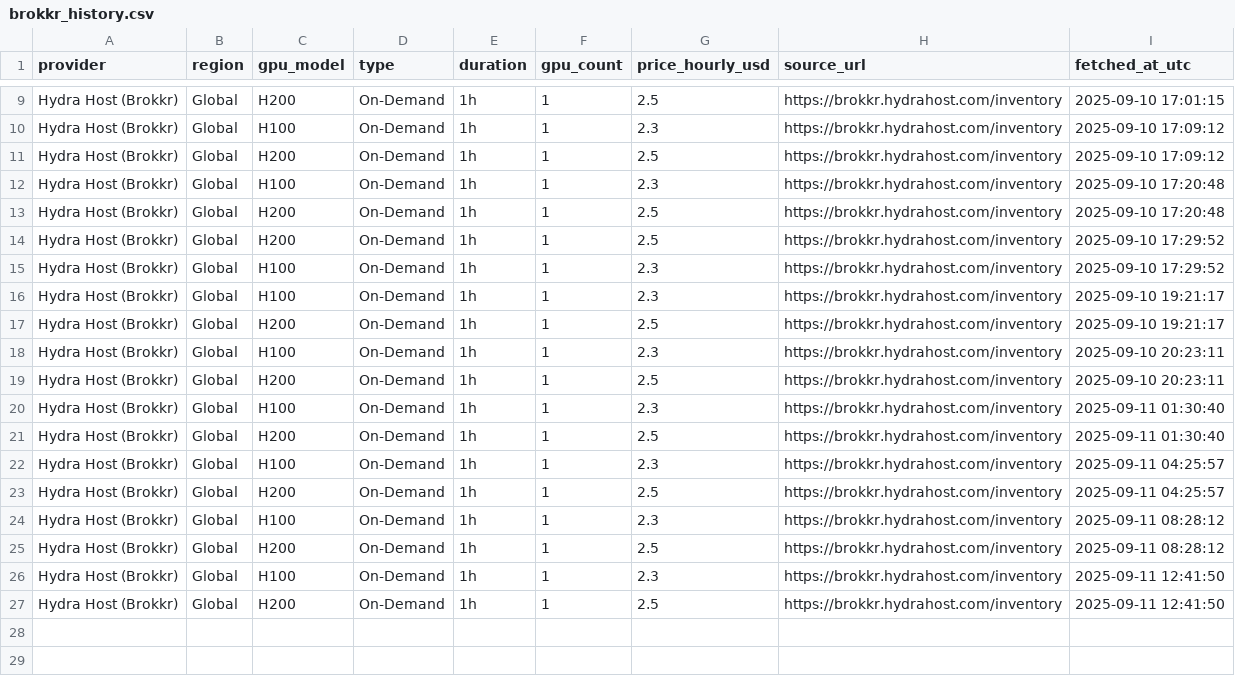
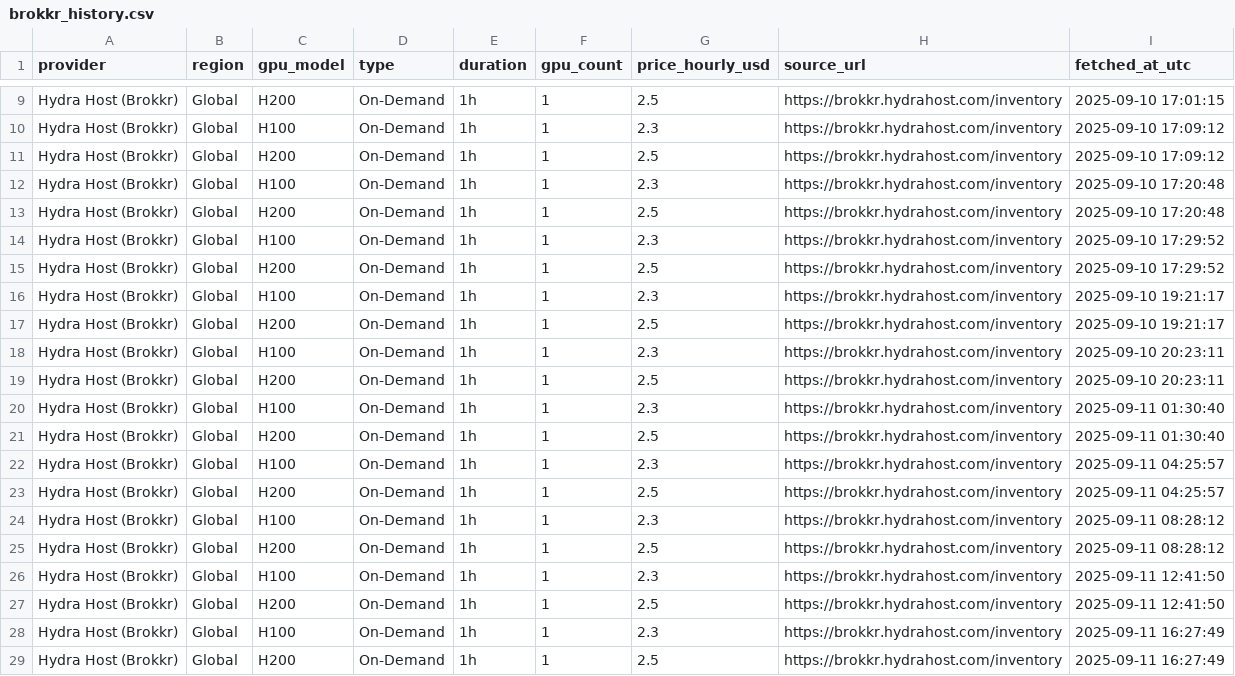
Before and after one commit to forwardcompute/ComputePricing, a CSV file: docs/data/history/brokkr_history.csv, drawn as a sheet; only a part is shown, gaps mark what is left out.

```diff
--- a/docs/data/history/brokkr_history.csv
+++ b/docs/data/history/brokkr_history.csv
@@ -13,4 +13,4 @@ Hydra Host (Brokkr),Global,H100,On-Demand,1h,1,2.3,https://brokkr.hydrahost.com/
 Hydra Host (Brokkr),Global,H200,On-Demand,1h,1,2.5,https://brokkr.hydrahost.com/inventory,2025-09-10 17:20:48
+Hydra Host (Brokkr),Global,H100,On-Demand,1h,1,2.3,https://brokkr.hydrahost.com/inventory,2025-09-10 17:29:52
 Hydra Host (Brokkr),Global,H200,On-Demand,1h,1,2.5,https://brokkr.hydrahost.com/inventory,2025-09-10 17:29:52
-Hydra Host (Brokkr),Global,H100,On-Demand,1h,1,2.3,https://brokkr.hydrahost.com/inventory,2025-09-10 17:29:52
 Hydra Host (Brokkr),Global,H100,On-Demand,1h,1,2.3,https://brokkr.hydrahost.com/inventory,2025-09-10 19:21:17
@@ -27 +27,3 @@ Hydra Host (Brokkr),Global,H100,On-Demand,1h,1,2.3,https://brokkr.hydrahost.com/
 Hydra Host (Brokkr),Global,H200,On-Demand,1h,1,2.5,https://brokkr.hydrahost.com/inventory,2025-09-11 12:41:50
+Hydra Host (Brokkr),Global,H100,On-Demand,1h,1,2.3,https://brokkr.hydrahost.com/inventory,2025-09-11 16:27:49
+Hydra Host (Brokkr),Global,H200,On-Demand,1h,1,2.5,https://brokkr.hydrahost.com/inventory,2025-09-11 16:27:49
```
Also changed, not shown: docs/data/history/crusoecloud_history.csv, docs/data/history/lambda_labs_history.csv, 21 other files.
